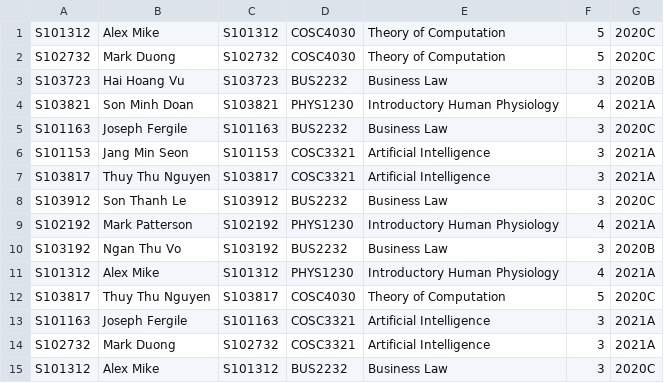
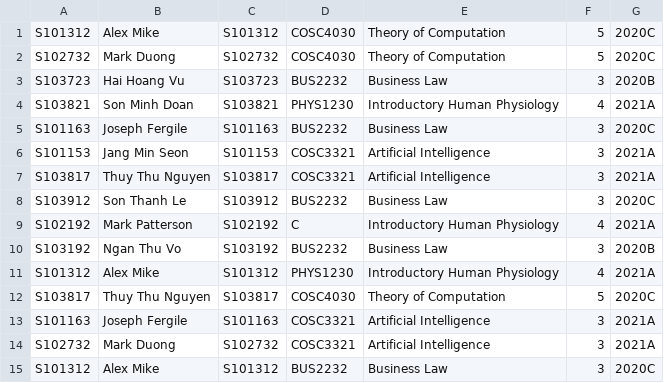
Before and after one commit to ThomasLuuu/StudentManagement_A1, a CSV file: out/production/StudentManagement_A1/default.csv, drawn as a sheet.

```diff
--- a/out/production/StudentManagement_A1/default.csv
+++ b/out/production/StudentManagement_A1/default.csv
@@ -8,3 +8,3 @@ S103817,Thuy Thu Nguyen,S103817,COSC3321,Artificial Intelligence,3,2021A
 S103912,Son Thanh Le,S103912,BUS2232,Business Law,3,2020C
-S102192,Mark Patterson,S102192,PHYS1230,Introductory Human Physiology,4,2021A
+S102192,Mark Patterson,S102192,C,Introductory Human Physiology,4,2021A
 S103192,Ngan Thu Vo,S103192,BUS2232,Business Law,3,2020B
```
Also changed, not shown: src/default.csv, 6 other files.
